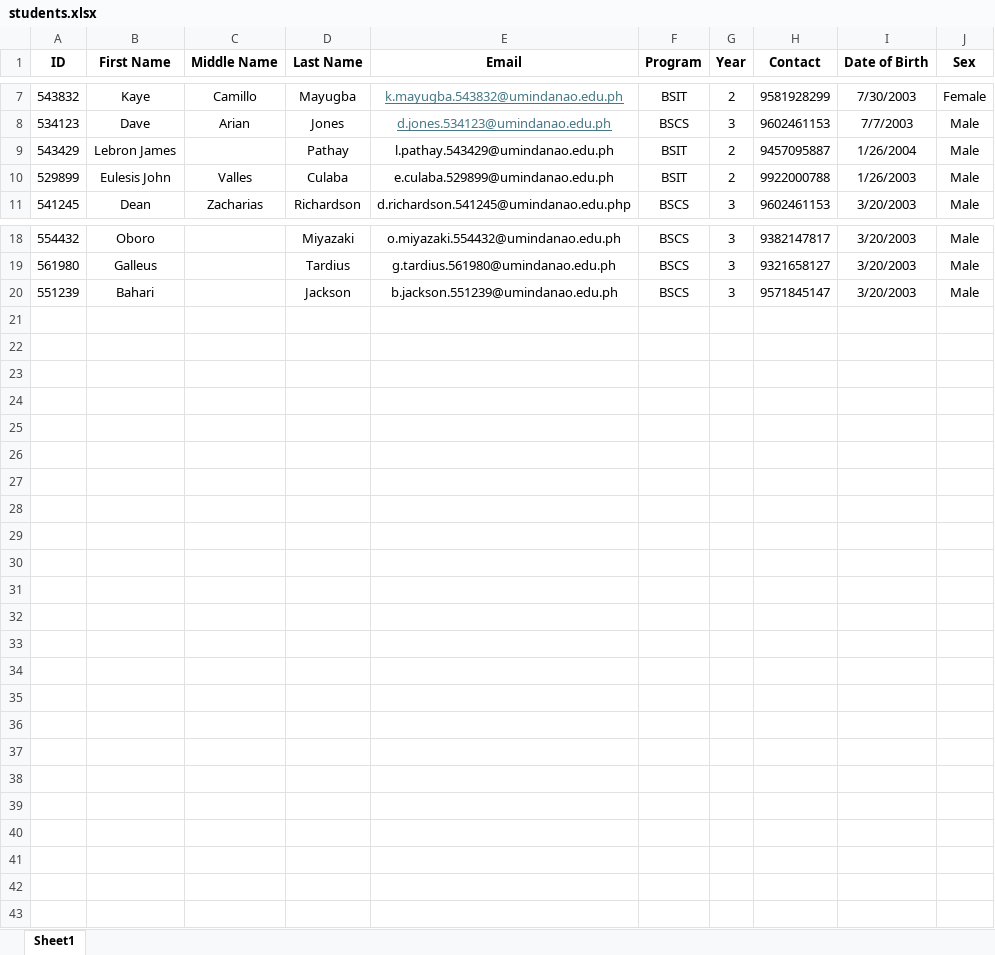
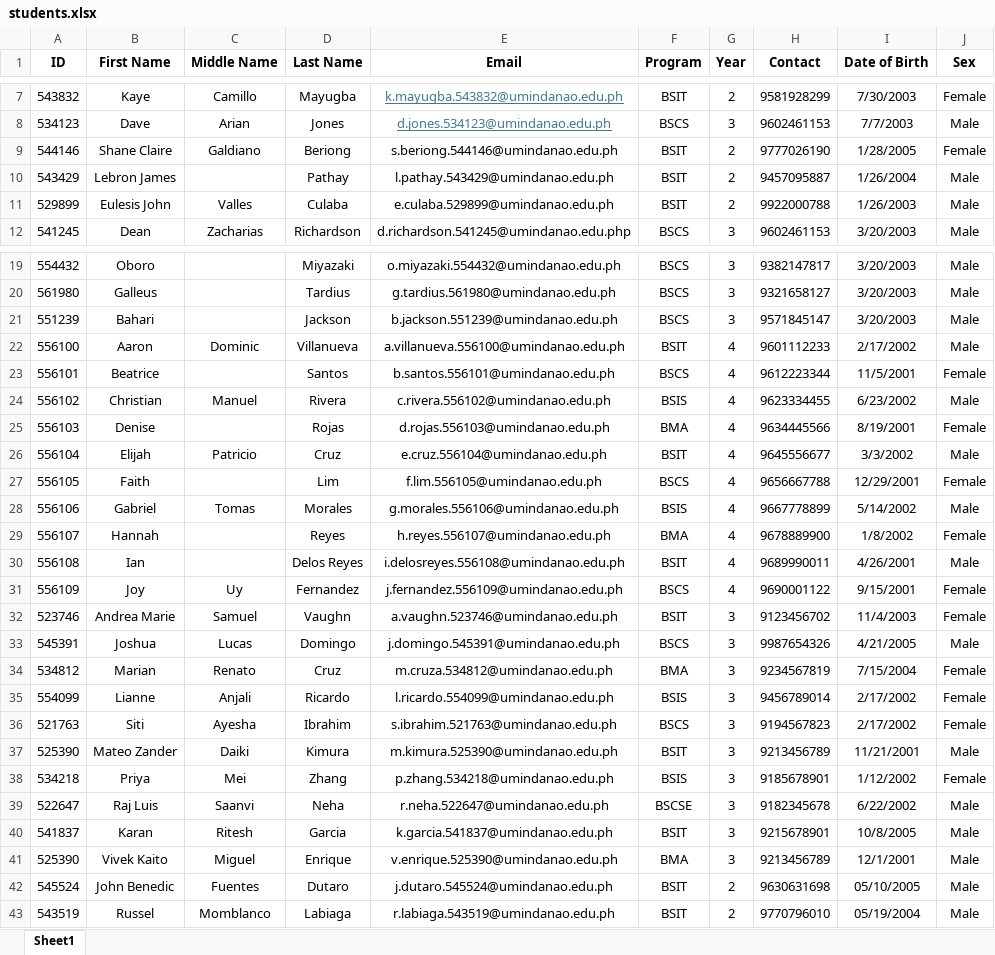
Before and after one commit to xB14CKx/SchoolVoting, an Excel workbook: storage/app/excel/students.xlsx, sheet Sheet1, drawn as a sheet; only a part is shown, gaps mark what is left out; values as stored, in another font and other column widths than the file's, no borders; charts and pictures not drawn; the diff names each change by its address in the sheet, - before the commit and + after, or states it on an @@ line.

Commit message:
Populated Results table but no UI yet

```diff
--- a/storage/app/excel/students.xlsx (sheet Sheet1)
+++ b/storage/app/excel/students.xlsx (sheet Sheet1)
+row 9: 544146 | Shane Claire | Galdiano | Beriong | s.beriong.544146@umindanao.edu.ph | BSIT | 2 | 9777026190 | 1/28/2005 | Female
+row 22: 556100 | Aaron | Dominic | Villanueva | a.villanueva.556100@umindanao.edu.ph | BSIT | 4 | 9601112233 | 2/17/2002 | Male
+row 23: 556101 | Beatrice |  | Santos | b.santos.556101@umindanao.edu.ph | BSCS | 4 | 9612223344 | 11/5/2001 | Female
+row 24: 556102 | Christian | Manuel | Rivera | c.rivera.556102@umindanao.edu.ph | BSIS | 4 | 9623334455 | 6/23/2002 | Male
+row 25: 556103 | Denise |  | Rojas | d.rojas.556103@umindanao.edu.ph | BMA | 4 | 9634445566 | 8/19/2001 | Female
+row 26: 556104 | Elijah | Patricio | Cruz | e.cruz.556104@umindanao.edu.ph | BSIT | 4 | 9645556677 | 3/3/2002 | Male
+row 27: 556105 | Faith |  | Lim | f.lim.556105@umindanao.edu.ph | BSCS | 4 | 9656667788 | 12/29/2001 | Female
+row 28: 556106 | Gabriel | Tomas | Morales | g.morales.556106@umindanao.edu.ph | BSIS | 4 | 9667778899 | 5/14/2002 | Male
+row 29: 556107 | Hannah |  | Reyes | h.reyes.556107@umindanao.edu.ph | BMA | 4 | 9678889900 | 1/8/2002 | Female
+row 30: 556108 | Ian |  | Delos Reyes | i.delosreyes.556108@umindanao.edu.ph | BSIT | 4 | 9689990011 | 4/26/2001 | Male
+row 31: 556109 | Joy | Uy | Fernandez | j.fernandez.556109@umindanao.edu.ph | BSCS | 4 | 9690001122 | 9/15/2001 | Female
+row 32: 523746 | Andrea Marie | Samuel | Vaughn | a.vaughn.523746@umindanao.edu.ph | BSIT | 3 | 9123456702 | 11/4/2003 | Female
+row 33: 545391 | Joshua | Lucas | Domingo | j.domingo.545391@umindanao.edu.ph | BSCS | 3 | 9987654326 | 4/21/2005 | Male
+row 34: 534812 | Marian | Renato | Cruz | m.cruza.534812@umindanao.edu.ph | BMA | 3 | 9234567819 | 7/15/2004 | Female
+row 35: 554099 | Lianne | Anjali | Ricardo | l.ricardo.554099@umindanao.edu.ph | BSIS | 3 | 9456789014 | 2/17/2002 | Female
+row 36: 521763 | Siti | Ayesha | Ibrahim | s.ibrahim.521763@umindanao.edu.ph | BSCS | 3 | 9194567823 | 2/17/2002 | Female
+row 37: 525390 | Mateo Zander | Daiki | Kimura | m.kimura.525390@umindanao.edu.ph | BSIT | 3 | 9213456789 | 11/21/2001 | Male
+row 38: 534218 | Priya | Mei | Zhang | p.zhang.534218@umindanao.edu.ph | BSIS | 3 | 9185678901 | 1/12/2002 | Female
+row 39: 522647 | Raj Luis | Saanvi | Neha | r.neha.522647@umindanao.edu.ph | BSCSE | 3 | 9182345678 | 6/22/2002 | Male
+row 40: 541837 | Karan | Ritesh | Garcia | k.garcia.541837@umindanao.edu.ph | BSIT | 3 | 9215678901 | 10/8/2005 | Male
+row 41: 525390 | Vivek Kaito | Miguel | Enrique | v.enrique.525390@umindanao.edu.ph | BMA | 3 | 9213456789 | 12/1/2001 | Male
+row 42: 545524 | John Benedic | Fuentes | Dutaro | j.dutaro.545524@umindanao.edu.ph | BSIT | 2 | 9630631698 | 05/10/2005 | Male
+row 43: 543519 | Russel | Momblanco | Labiaga | r.labiaga.543519@umindanao.edu.ph | BSIT | 2 | 9770796010 | 05/19/2004 | Male
```
Also changed, not shown: 12 other files.
